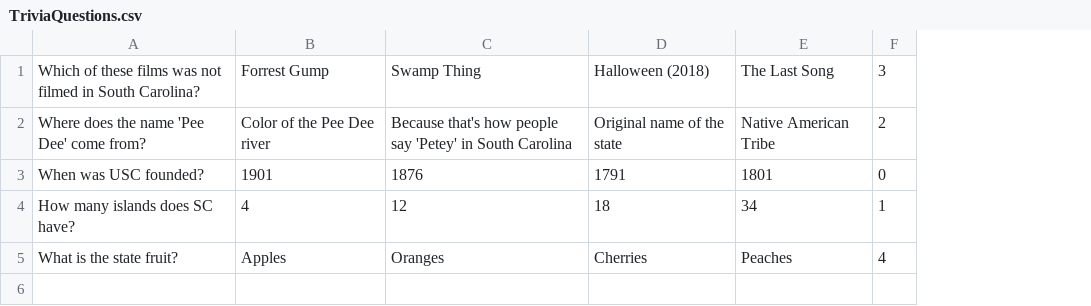
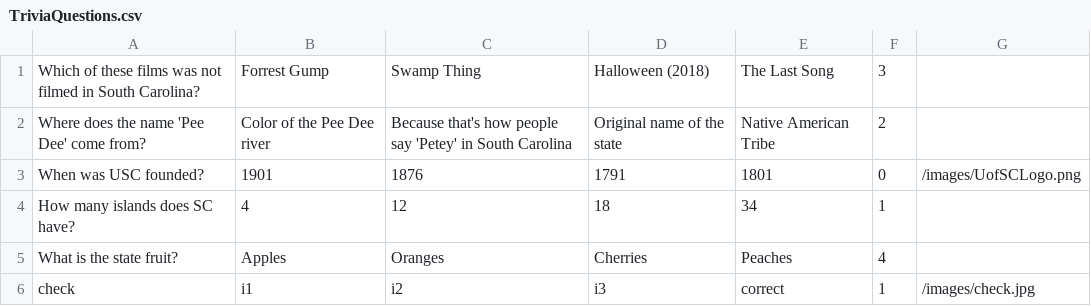
Before and after one commit to SCCapstone/teamMuseumKiosk, a CSV file: TriviaQuestions.csv, drawn as a sheet; the diff names each change by its address in the sheet, - before the commit and + after, or states it on an @@ line.

Commit message:
fixed a bug with displaying the pictures for question

```diff
--- a/TriviaQuestions.csv
+++ b/TriviaQuestions.csv
+column G, row 3: /images/UofSCLogo.png
+row 6: check | i1 | i2 | i3 | correct | 1 | /images/check.jpg
```
Also changed, not shown: 2 other files.
